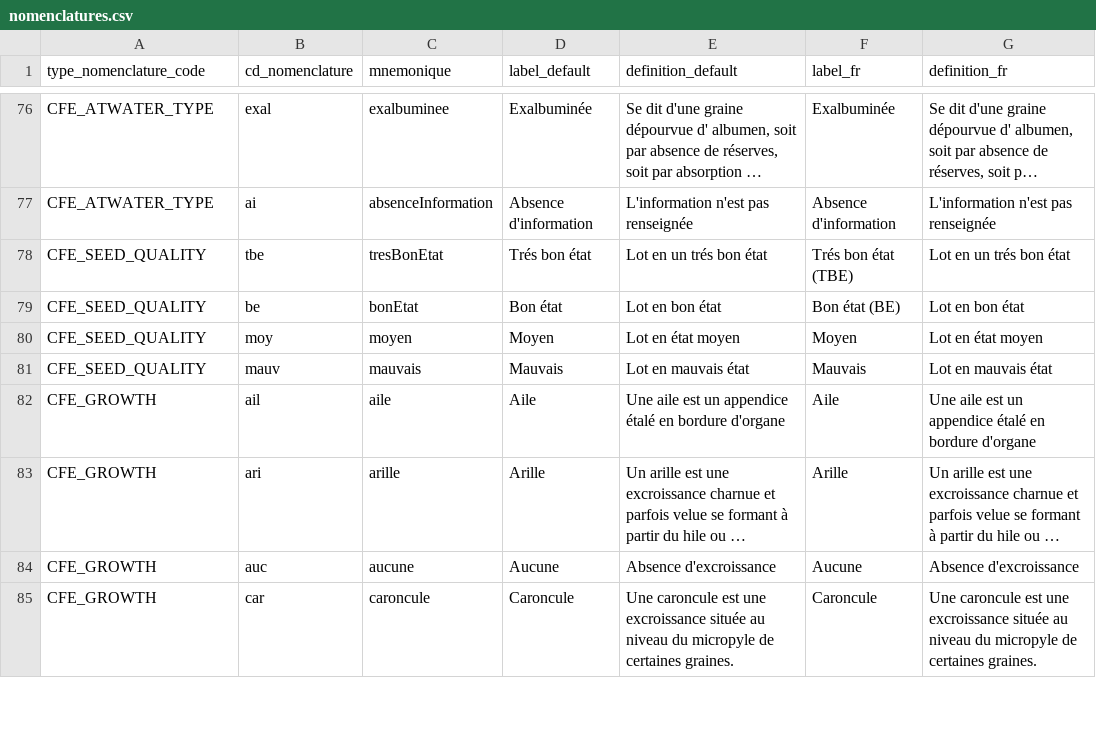
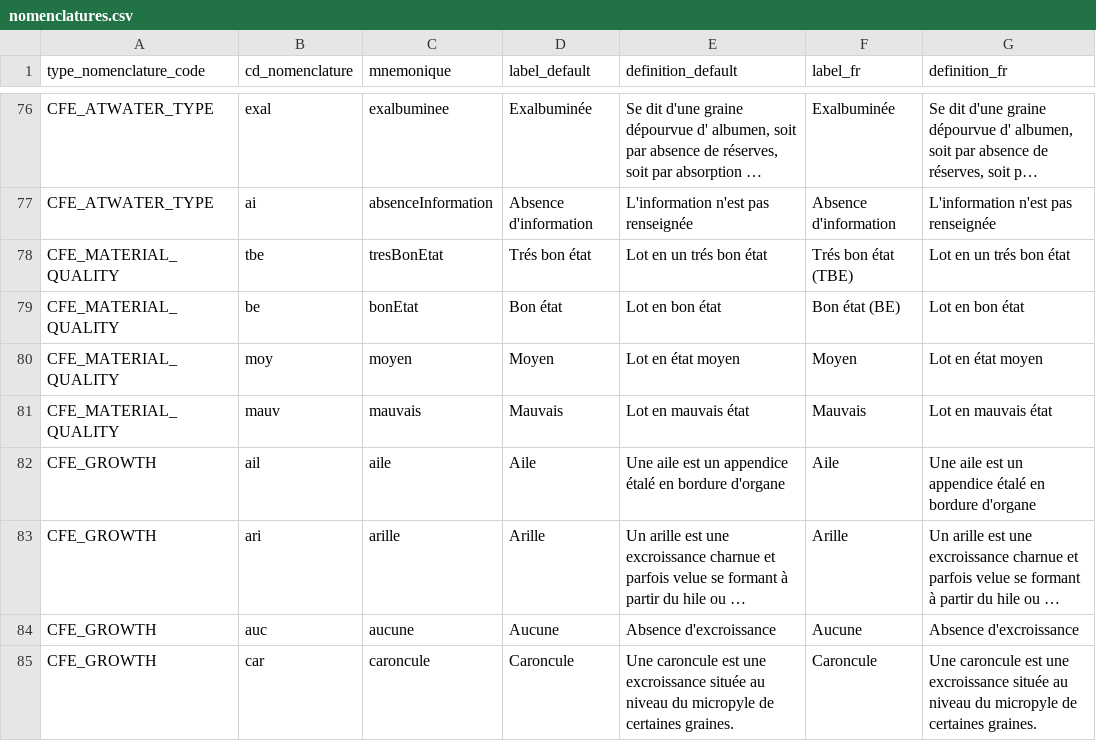
Before and after one commit to cbn-alpin/gn_module_conservation_flora_exsitu, a CSV file: backend/gn_module_conservation_flora_exsitu/migrations/data/nomenclatures.csv, drawn as a sheet; only a part is shown, gaps mark what is left out; long unchanged cells end in …; the diff names each change by its address in the sheet, - before the commit and + after, or states it on an @@ line.

Commit message:
refactor(nomenclature): rename type code from CFE_SEED_QUALITY to CFE_MATERIAL_QUALITY

```diff
--- a/backend/gn_module_conservation_flora_exsitu/migrations/data/nomenclatures.csv
+++ b/backend/gn_module_conservation_flora_exsitu/migrations/data/nomenclatures.csv
-A78:A81 (type_nomenclature_code): CFE_SEED_QUALITY
+A78:A81 (type_nomenclature_code): CFE_MATERIAL_QUALITY
```
Also changed, not shown: 2 other files.
